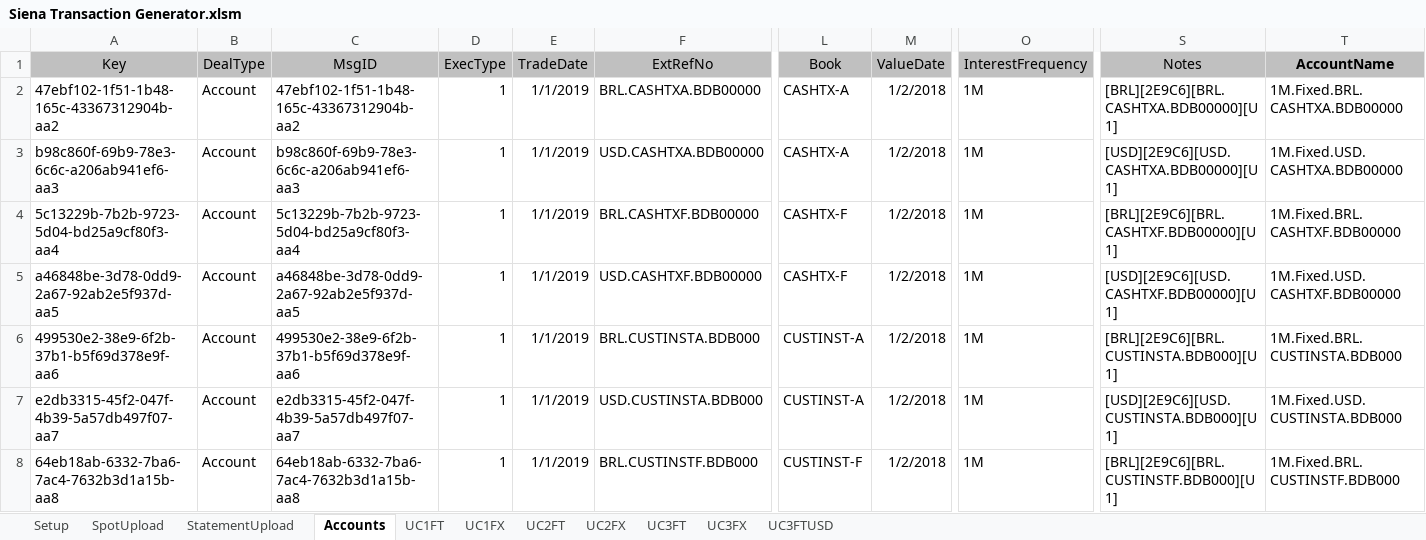
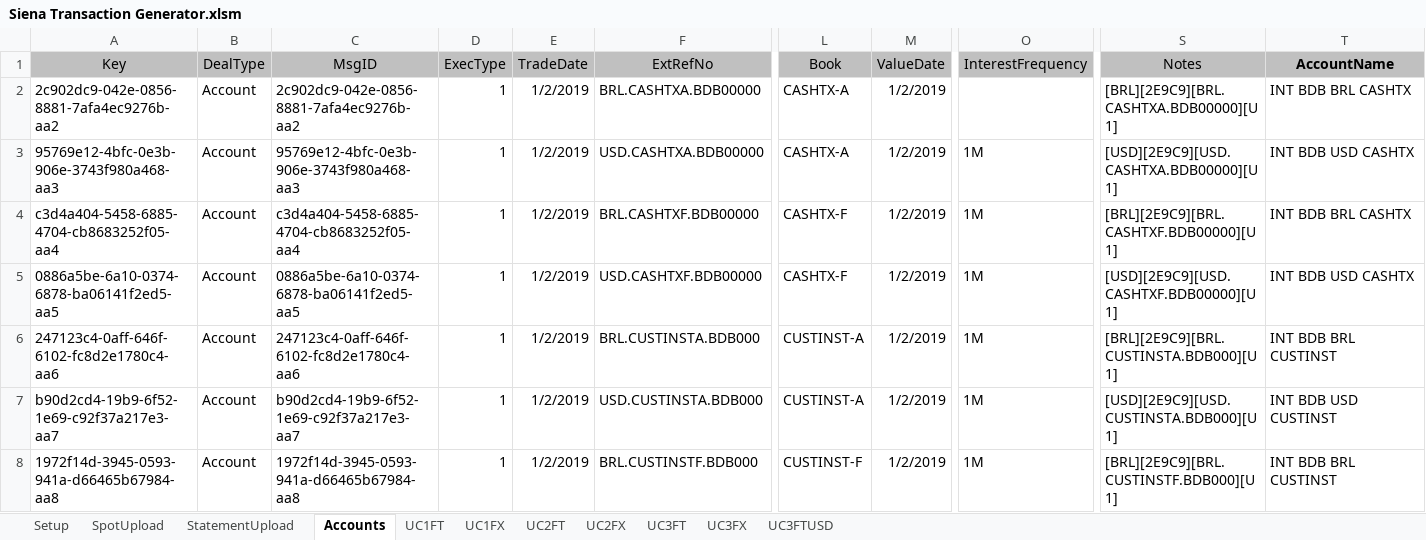
Before and after one commit to mt1976/DEMOXMLSTATIC, an Excel workbook: Prospects/HomeSend/Siena Transaction Generator/Siena Transaction Generator.xlsm, sheet Accounts, drawn as a sheet; only a part is shown, gaps mark what is left out; values as stored, in another font and other column widths than the file's, no borders; the diff covers the shown part only; the diff names each change by its address in the sheet, - before the commit and + after, or states it on an @@ line.

```diff
--- a/Prospects/HomeSend/Siena Transaction Generator/Siena Transaction Generator.xlsm (sheet Accounts)
+++ b/Prospects/HomeSend/Siena Transaction Generator/Siena Transaction Generator.xlsm (sheet Accounts)
-A2 (Key): 47ebf102-1f51-1b48-165c-43367312904b-aa2
+A2 (Key): 2c902dc9-042e-0856-8881-7afa4ec9276b-aa2
-C2 (MsgID): 47ebf102-1f51-1b48-165c-43367312904b-aa2
+C2 (MsgID): 2c902dc9-042e-0856-8881-7afa4ec9276b-aa2
-E2:E8 (TradeDate): 1/1/2019
+E2:E8 (TradeDate): 1/2/2019
-M2:M8 (ValueDate): 1/2/2018
+M2:M8 (ValueDate): 1/2/2019
-O2 (InterestFrequency): 1M
+O2 (InterestFrequency): (empty)
-S2 (Notes): [BRL][2E9C6][BRL.CASHTXA.BDB00000][U1]
+S2 (Notes): [BRL][2E9C9][BRL.CASHTXA.BDB00000][U1]
-T2 (AccountName): 1M.Fixed.BRL.CASHTXA.BDB00000
+T2 (AccountName): INT BDB BRL CASHTX
-A3 (Key): b98c860f-69b9-78e3-6c6c-a206ab941ef6-aa3
+A3 (Key): 95769e12-4bfc-0e3b-906e-3743f980a468-aa3
-C3 (MsgID): b98c860f-69b9-78e3-6c6c-a206ab941ef6-aa3
+C3 (MsgID): 95769e12-4bfc-0e3b-906e-3743f980a468-aa3
-S3 (Notes): [USD][2E9C6][USD.CASHTXA.BDB00000][U1]
+S3 (Notes): [USD][2E9C9][USD.CASHTXA.BDB00000][U1]
-T3 (AccountName): 1M.Fixed.USD.CASHTXA.BDB00000
+T3 (AccountName): INT BDB USD CASHTX
-A4 (Key): 5c13229b-7b2b-9723-5d04-bd25a9cf80f3-aa4
+A4 (Key): c3d4a404-5458-6885-4704-cb8683252f05-aa4
-C4 (MsgID): 5c13229b-7b2b-9723-5d04-bd25a9cf80f3-aa4
+C4 (MsgID): c3d4a404-5458-6885-4704-cb8683252f05-aa4
-S4 (Notes): [BRL][2E9C6][BRL.CASHTXF.BDB00000][U1]
+S4 (Notes): [BRL][2E9C9][BRL.CASHTXF.BDB00000][U1]
-T4 (AccountName): 1M.Fixed.BRL.CASHTXF.BDB00000
+T4 (AccountName): INT BDB BRL CASHTX
-A5 (Key): a46848be-3d78-0dd9-2a67-92ab2e5f937d-aa5
+A5 (Key): 0886a5be-6a10-0374-6878-ba06141f2ed5-aa5
-C5 (MsgID): a46848be-3d78-0dd9-2a67-92ab2e5f937d-aa5
+C5 (MsgID): 0886a5be-6a10-0374-6878-ba06141f2ed5-aa5
-S5 (Notes): [USD][2E9C6][USD.CASHTXF.BDB00000][U1]
+S5 (Notes): [USD][2E9C9][USD.CASHTXF.BDB00000][U1]
-T5 (AccountName): 1M.Fixed.USD.CASHTXF.BDB00000
+T5 (AccountName): INT BDB USD CASHTX
-A6 (Key): 499530e2-38e9-6f2b-37b1-b5f69d378e9f-aa6
+A6 (Key): 247123c4-0aff-646f-6102-fc8d2e1780c4-aa6
-C6 (MsgID): 499530e2-38e9-6f2b-37b1-b5f69d378e9f-aa6
+C6 (MsgID): 247123c4-0aff-646f-6102-fc8d2e1780c4-aa6
-S6 (Notes): [BRL][2E9C6][BRL.CUSTINSTA.BDB000][U1]
+S6 (Notes): [BRL][2E9C9][BRL.CUSTINSTA.BDB000][U1]
-T6 (AccountName): 1M.Fixed.BRL.CUSTINSTA.BDB000
+T6 (AccountName): INT BDB BRL CUSTINST
-A7 (Key): e2db3315-45f2-047f-4b39-5a57db497f07-aa7
+A7 (Key): b90d2cd4-19b9-6f52-1e69-c92f37a217e3-aa7
-C7 (MsgID): e2db3315-45f2-047f-4b39-5a57db497f07-aa7
+C7 (MsgID): b90d2cd4-19b9-6f52-1e69-c92f37a217e3-aa7
-S7 (Notes): [USD][2E9C6][USD.CUSTINSTA.BDB000][U1]
+S7 (Notes): [USD][2E9C9][USD.CUSTINSTA.BDB000][U1]
-T7 (AccountName): 1M.Fixed.USD.CUSTINSTA.BDB000
+T7 (AccountName): INT BDB USD CUSTINST
-A8 (Key): 64eb18ab-6332-7ba6-7ac4-7632b3d1a15b-aa8
+A8 (Key): 1972f14d-3945-0593-941a-d66465b67984-aa8
-C8 (MsgID): 64eb18ab-6332-7ba6-7ac4-7632b3d1a15b-aa8
+C8 (MsgID): 1972f14d-3945-0593-941a-d66465b67984-aa8
-S8 (Notes): [BRL][2E9C6][BRL.CUSTINSTF.BDB000][U1]
+S8 (Notes): [BRL][2E9C9][BRL.CUSTINSTF.BDB000][U1]
-T8 (AccountName): 1M.Fixed.BRL.CUSTINSTF.BDB000
+T8 (AccountName): INT BDB BRL CUSTINST
```
Also changed, not shown: 318 edited cells elsewhere in this sheet, sheet SpotUpload, hidden cells, Prospects/HomeSend/Siena Transaction Generator/BASE/Case 1 - WIP (version 2).xlsb.xlsx, Prospects/HomeSend/Siena Transaction Generator/BASE/Case 3 - WIP.xlsx, 2 other files.
